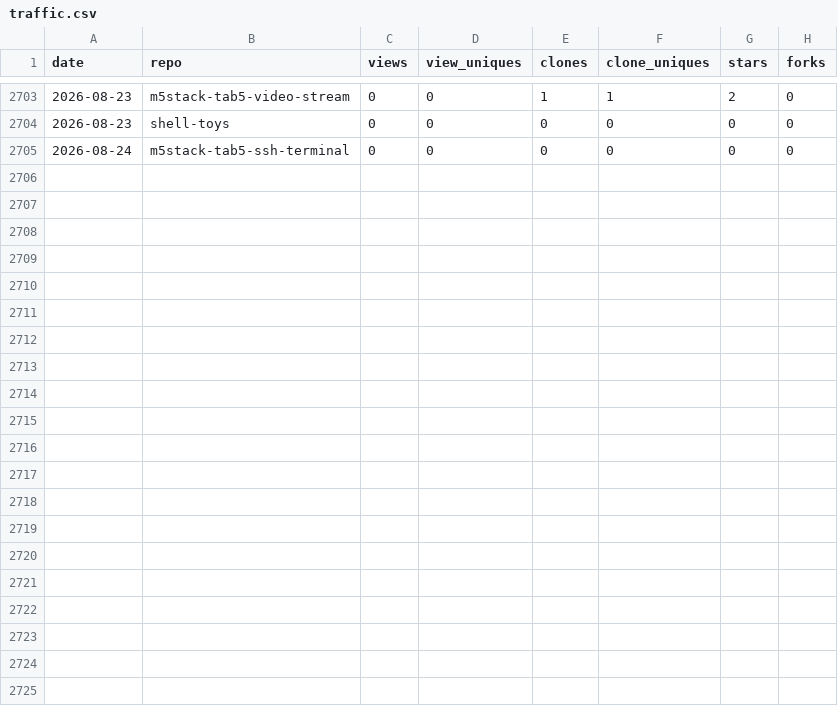
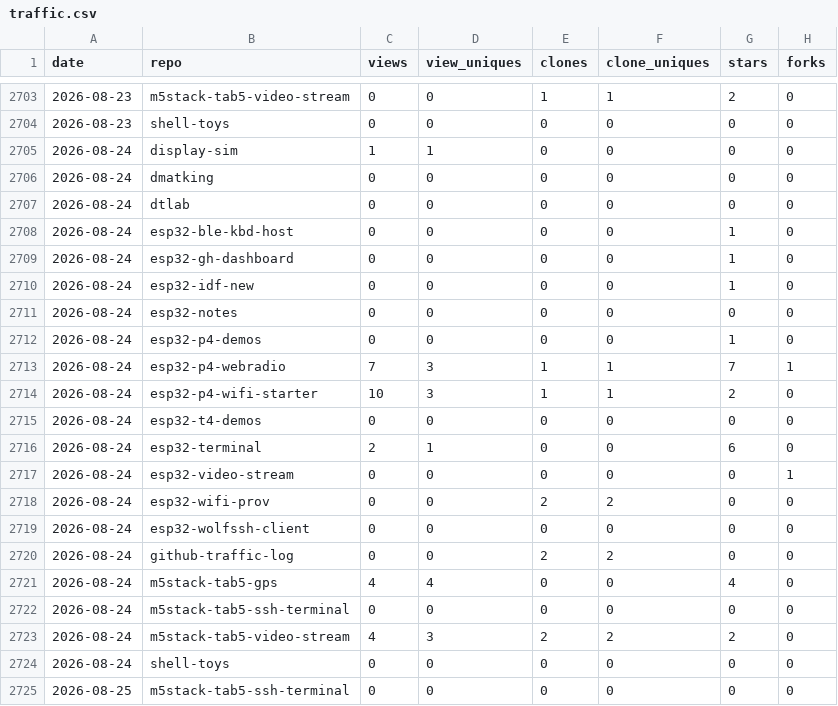
Before and after one commit to dmatking/github-traffic-log, a CSV file: traffic.csv, drawn as a sheet; only a part is shown, gaps mark what is left out.

```diff
--- a/traffic.csv
+++ b/traffic.csv
@@ -2704,2 +2704,22 @@ date,repo,views,view_uniques,clones,clone_uniques,stars,forks
 2026-08-23,shell-toys,0,0,0,0,0,0
+2026-08-24,display-sim,1,1,0,0,0,0
+2026-08-24,dmatking,0,0,0,0,0,0
+2026-08-24,dtlab,0,0,0,0,0,0
+2026-08-24,esp32-ble-kbd-host,0,0,0,0,1,0
+2026-08-24,esp32-gh-dashboard,0,0,0,0,1,0
+2026-08-24,esp32-idf-new,0,0,0,0,1,0
+2026-08-24,esp32-notes,0,0,0,0,0,0
+2026-08-24,esp32-p4-demos,0,0,0,0,1,0
+2026-08-24,esp32-p4-webradio,7,3,1,1,7,1
+2026-08-24,esp32-p4-wifi-starter,10,3,1,1,2,0
+2026-08-24,esp32-t4-demos,0,0,0,0,0,0
+2026-08-24,esp32-terminal,2,1,0,0,6,0
+2026-08-24,esp32-video-stream,0,0,0,0,0,1
+2026-08-24,esp32-wifi-prov,0,0,2,2,0,0
+2026-08-24,esp32-wolfssh-client,0,0,0,0,0,0
+2026-08-24,github-traffic-log,0,0,2,2,0,0
+2026-08-24,m5stack-tab5-gps,4,4,0,0,4,0
 2026-08-24,m5stack-tab5-ssh-terminal,0,0,0,0,0,0
+2026-08-24,m5stack-tab5-video-stream,4,3,2,2,2,0
+2026-08-24,shell-toys,0,0,0,0,0,0
+2026-08-25,m5stack-tab5-ssh-terminal,0,0,0,0,0,0
```
Also changed, not shown: latest.csv, totals.csv.
